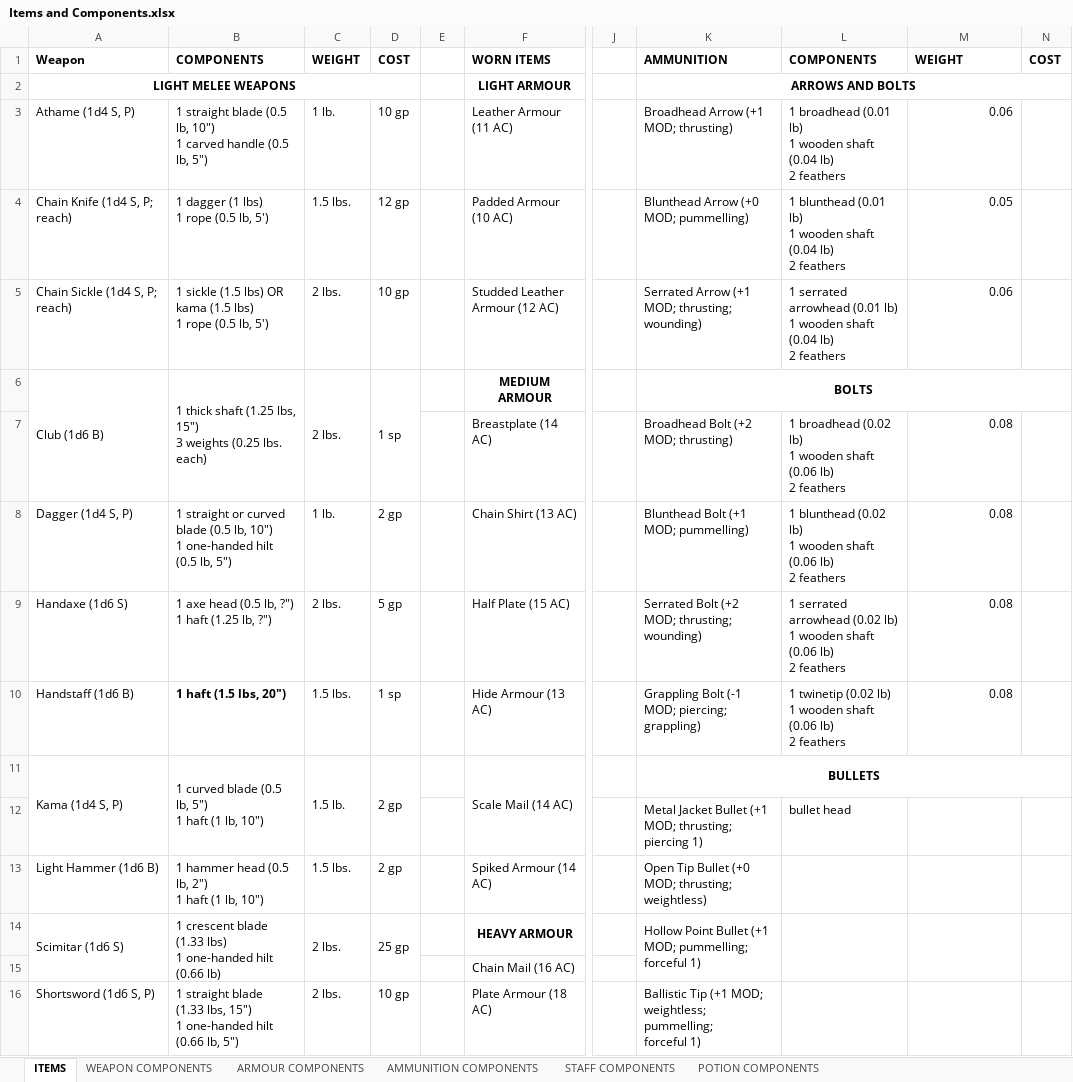
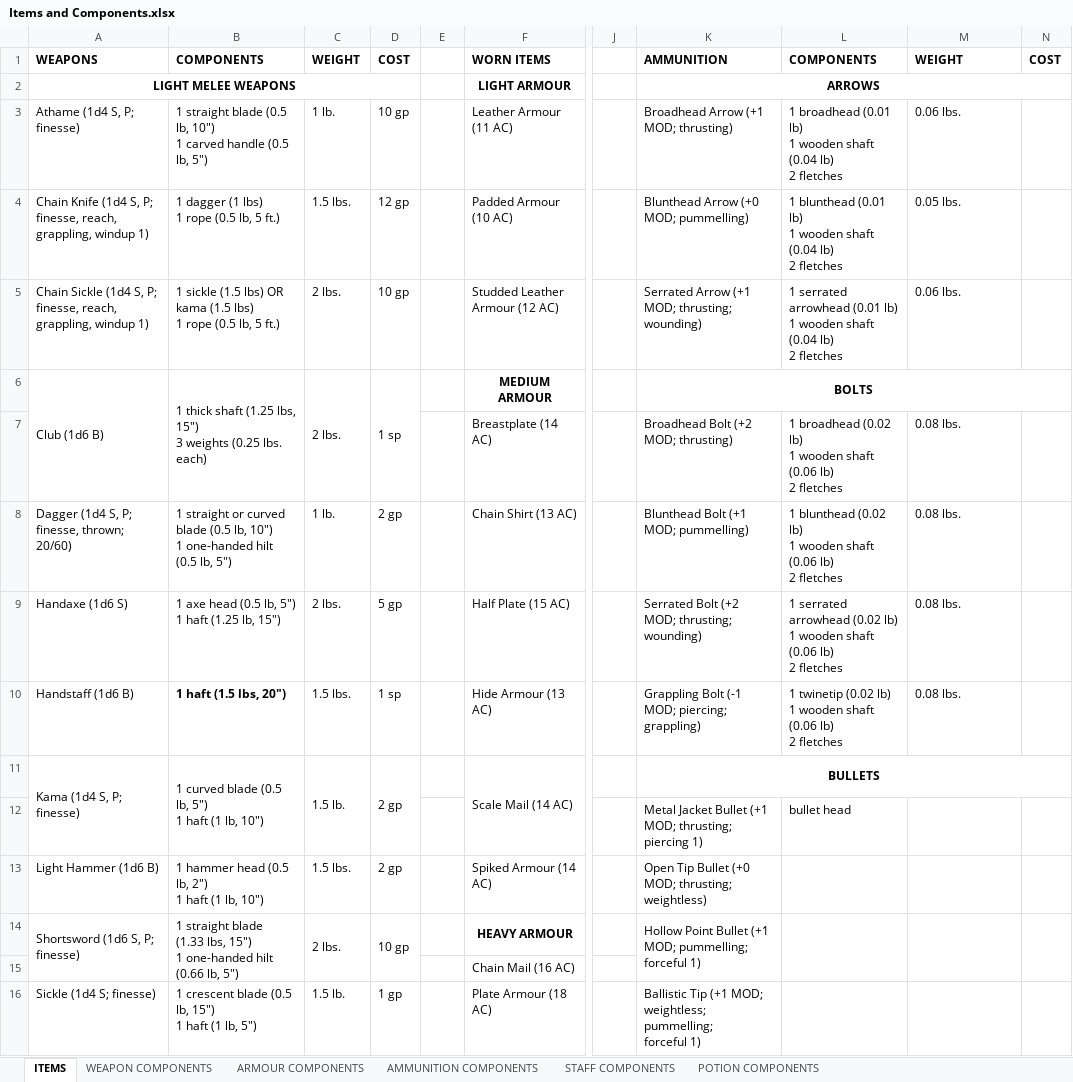
Before and after one commit to FurukizuKishi/materials_and_crafting, an Excel workbook: Items and Components.xlsx, sheet ITEMS, drawn as a sheet; only a part is shown, gaps mark what is left out; values as stored, in another font and other column widths than the file's, no borders; ↵ is a line break in a cell; the diff covers the shown part only; the diff names each change by its address in the sheet, - before the commit and + after, or states it on an @@ line.

```diff
--- a/Items and Components.xlsx (sheet ITEMS)
+++ b/Items and Components.xlsx (sheet ITEMS)
-A1: Weapon
+A1: WEAPONS
-K2: ARROWS AND BOLTS
+K2: ARROWS
-A3: Athame (1d4 S, P)
+A3: Athame (1d4 S, P; finesse)
-L3: …lb) ↵ 2 feathers
+L3: …lb) ↵ 2 fletches
-M3: 0.06
+M3: 0.06 lbs.
-M3:M5 alignment: right
+M3:M5 alignment: left
-A4: Chain Knife (1d4 S, P; reach)
+A4: Chain Knife (1d4 S, P; finesse, reach, grappling, windup 1)
-B4: 1 dagger (1 lbs) ↵ 1 rope (0.5 lb, 5')
+B4: 1 dagger (1 lbs) ↵ 1 rope (0.5 lb, 5 ft.)
-L4: …lb) ↵ 2 feathers
+L4: …lb) ↵ 2 fletches
-M4: 0.05
+M4: 0.05 lbs.
-A5: Chain Sickle (1d4 S, P; reach)
+A5: Chain Sickle (1d4 S, P; finesse, reach, grappling, windup 1)
-B5: …(0.5 lb, 5')
+B5: …(0.5 lb, 5 ft.)
-L5: …lb) ↵ 2 feathers
+L5: …lb) ↵ 2 fletches
-M5: 0.06
+M5: 0.06 lbs.
-L7: …lb) ↵ 2 feathers
+L7: …lb) ↵ 2 fletches
-M7:M10: 0.08
+M7:M10: 0.08 lbs.
-M7:M10 alignment: right
+M7:M10 alignment: left
-A8: Dagger (1d4 S, P)
+A8: Dagger (1d4 S, P; finesse, thrown; 20/60)
-L8: …lb) ↵ 2 feathers
+L8: …lb) ↵ 2 fletches
-B9: 1 axe head (0.5 lb, ?") ↵ 1 haft (1.25 lb, ?")
+B9: 1 axe head (0.5 lb, 5") ↵ 1 haft (1.25 lb, 15")
-L9: …lb) ↵ 2 feathers
+L9: …lb) ↵ 2 fletches
-L10: …lb) ↵ 2 feathers
+L10: …lb) ↵ 2 fletches
-A11: Kama (1d4 S, P)
+A11: Kama (1d4 S, P; finesse)
-A14: Scimitar (1d6 S)
+A14: Shortsword (1d6 S, P; finesse)
-B14: 1 crescent blade (1.33 lbs) ↵ 1 one-handed hilt (0.66 lb)
+B14: 1 straight blade ↵ (1.33 lbs, 15") ↵ 1 one-handed hilt (0.66 lb, 5")
-D14: 25 gp
+D14: 10 gp
-A16: Shortsword (1d6 S, P)
+A16: Sickle (1d4 S; finesse)
-B16: 1 straight blade ↵ (1.33 lbs, 15") ↵ 1 one-handed hilt (0.66 lb, 5")
+B16: 1 crescent blade (0.5 lb, 15") ↵ 1 haft (1 lb, 5")
-C16: 2 lbs.
+C16: 1.5 lb.
-D16: 10 gp
+D16: 1 gp
```
Also changed, not shown: 3 added rows, 4 removed rows, 70 edited cells, cell formats and merged cells elsewhere in this sheet, sheet ARMOUR COMPONENTS, sheet WEAPON COMPONENTS, sheet STAFF COMPONENTS, sheet POTION COMPONENTS, sheet AMMUNITION COMPONENTS, Tags and Affinities.xlsx, 3 other files.
